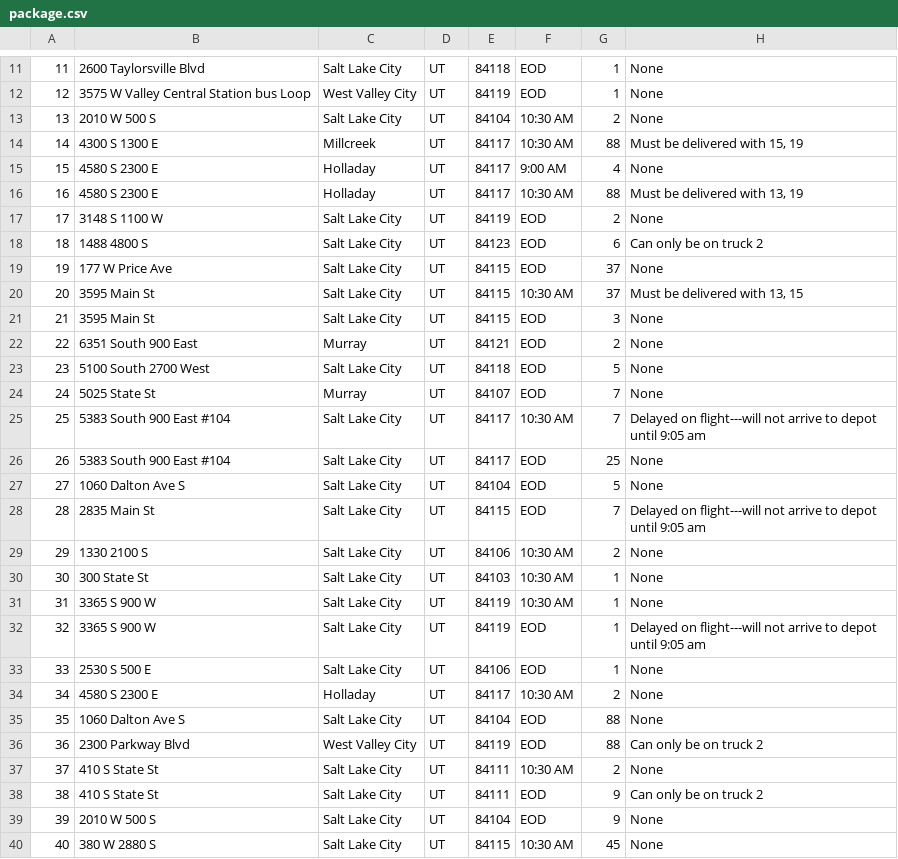
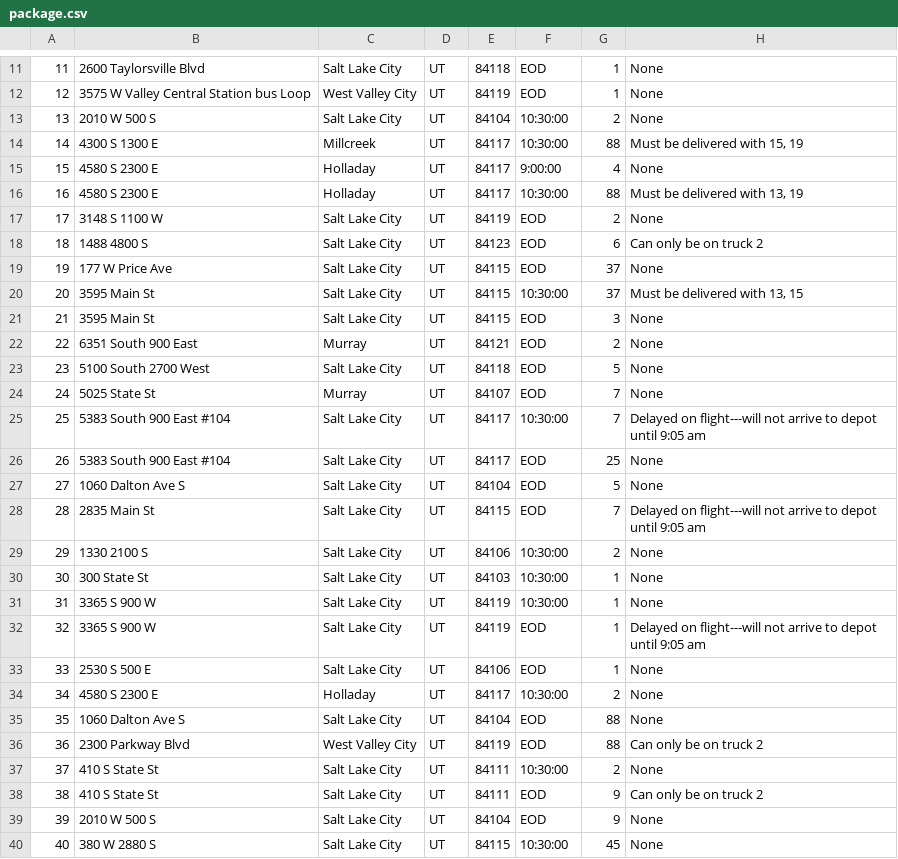
Before and after one commit to kurogosane1/WGU-C950, a CSV file: data/package.csv, drawn as a sheet; only a part is shown, gaps mark what is left out; the diff covers the shown part only.

```diff
--- a/data/package.csv
+++ b/data/package.csv
@@ -12,6 +12,6 @@
 12,3575 W Valley Central Station bus Loop,West Valley City,UT,84119,EOD,1,None
-13,2010 W 500 S,Salt Lake City,UT,84104,10:30 AM,2,None
-14,4300 S 1300 E,Millcreek,UT,84117,10:30 AM,88,"Must be delivered with 15, 19"
-15,4580 S 2300 E,Holladay,UT,84117,9:00 AM,4,None
-16,4580 S 2300 E,Holladay,UT,84117,10:30 AM,88,"Must be delivered with 13, 19"
+13,2010 W 500 S,Salt Lake City,UT,84104,10:30:00,2,None
+14,4300 S 1300 E,Millcreek,UT,84117,10:30:00,88,"Must be delivered with 15, 19"
+15,4580 S 2300 E,Holladay,UT,84117,9:00:00,4,None
+16,4580 S 2300 E,Holladay,UT,84117,10:30:00,88,"Must be delivered with 13, 19"
 17,3148 S 1100 W,Salt Lake City,UT,84119,EOD,2,None
@@ -19,3 +19,3 @@
 19,177 W Price Ave,Salt Lake City,UT,84115,EOD,37,None
-20,3595 Main St,Salt Lake City,UT,84115,10:30 AM,37,"Must be delivered with 13, 15"
+20,3595 Main St,Salt Lake City,UT,84115,10:30:00,37,"Must be delivered with 13, 15"
 21,3595 Main St,Salt Lake City,UT,84115,EOD,3,None
@@ -24,3 +24,3 @@
 24,5025 State St,Murray,UT,84107,EOD,7,None
-25,5383 South 900 East #104,Salt Lake City,UT,84117,10:30 AM,7,Delayed on flight---will not arrive to depot until 9:05 am
+25,5383 South 900 East #104,Salt Lake City,UT,84117,10:30:00,7,Delayed on flight---will not arrive to depot until 9:05 am
 26,5383 South 900 East #104,Salt Lake City,UT,84117,EOD,25,None
@@ -28,13 +28,13 @@
 28,2835 Main St,Salt Lake City,UT,84115,EOD,7,Delayed on flight---will not arrive to depot until 9:05 am
-29,1330 2100 S,Salt Lake City,UT,84106,10:30 AM,2,None
-30,300 State St,Salt Lake City,UT,84103,10:30 AM,1,None
-31,3365 S 900 W,Salt Lake City,UT,84119,10:30 AM,1,None
+29,1330 2100 S,Salt Lake City,UT,84106,10:30:00,2,None
+30,300 State St,Salt Lake City,UT,84103,10:30:00,1,None
+31,3365 S 900 W,Salt Lake City,UT,84119,10:30:00,1,None
 32,3365 S 900 W,Salt Lake City,UT,84119,EOD,1,Delayed on flight---will not arrive to depot until 9:05 am
 33,2530 S 500 E,Salt Lake City,UT,84106,EOD,1,None
-34,4580 S 2300 E,Holladay,UT,84117,10:30 AM,2,None
+34,4580 S 2300 E,Holladay,UT,84117,10:30:00,2,None
 35,1060 Dalton Ave S,Salt Lake City,UT,84104,EOD,88,None
 36,2300 Parkway Blvd,West Valley City,UT,84119,EOD,88,Can only be on truck 2
-37,410 S State St,Salt Lake City,UT,84111,10:30 AM,2,None
+37,410 S State St,Salt Lake City,UT,84111,10:30:00,2,None
 38,410 S State St,Salt Lake City,UT,84111,EOD,9,Can only be on truck 2
 39,2010 W 500 S,Salt Lake City,UT,84104,EOD,9,None
-40,380 W 2880 S,Salt Lake City,UT,84115,10:30 AM,45,None
+40,380 W 2880 S,Salt Lake City,UT,84115,10:30:00,45,None
```
Also changed, not shown: 2 edited cells elsewhere in this file, data/addressData.csv, 5 other files.
